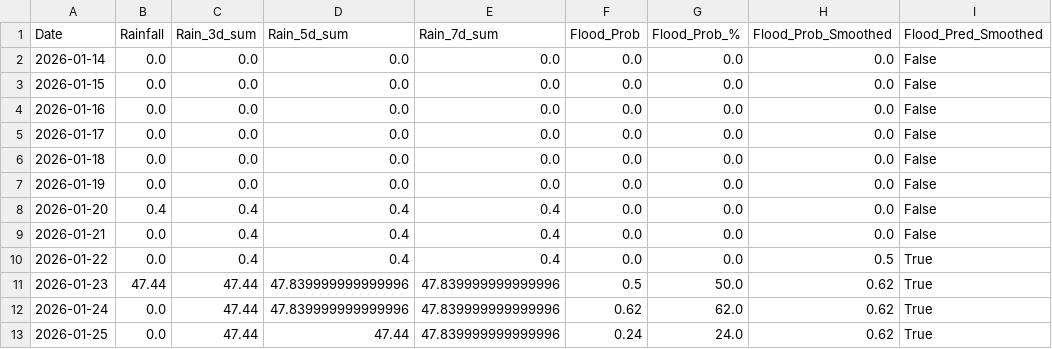
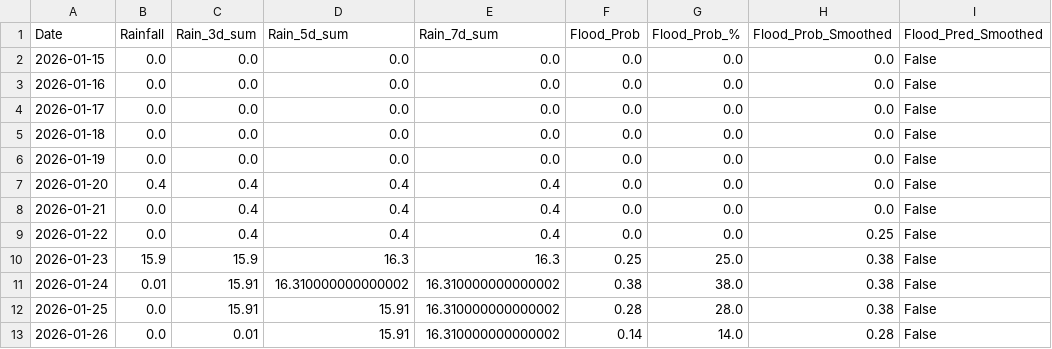
Before and after one commit to keshavkhandelwal13/Matsya-Flood-detector, a CSV file: backend/csv_generator/flood_prediction.csv, drawn as a sheet.

```diff
--- a/backend/csv_generator/flood_prediction.csv
+++ b/backend/csv_generator/flood_prediction.csv
@@ -1,3 +1,2 @@
 Date,Rainfall,Rain_3d_sum,Rain_5d_sum,Rain_7d_sum,Flood_Prob,Flood_Prob_%,Flood_Prob_Smoothed,Flood_Pred_Smoothed
-2026-01-14,0.0,0.0,0.0,0.0,0.0,0.0,0.0,False
 2026-01-15,0.0,0.0,0.0,0.0,0.0,0.0,0.0,False
@@ -9,5 +8,6 @@ Date,Rainfall,Rain_3d_sum,Rain_5d_sum,Rain_7d_sum,Flood_Prob,Flood_Prob_%,Flood_
 2026-01-21,0.0,0.4,0.4,0.4,0.0,0.0,0.0,False
-2026-01-22,0.0,0.4,0.4,0.4,0.0,0.0,0.5,True
-2026-01-23,47.44,47.44,47.839999999999996,47.839999999999996,0.5,50.0,0.62,True
-2026-01-24,0.0,47.44,47.839999999999996,47.839999999999996,0.62,62.0,0.62,True
-2026-01-25,0.0,47.44,47.44,47.839999999999996,0.24,24.0,0.62,True
+2026-01-22,0.0,0.4,0.4,0.4,0.0,0.0,0.25,False
+2026-01-23,15.9,15.9,16.3,16.3,0.25,25.0,0.38,False
+2026-01-24,0.01,15.91,16.310000000000002,16.310000000000002,0.38,38.0,0.38,False
+2026-01-25,0.0,15.91,15.91,16.310000000000002,0.28,28.0,0.38,False
+2026-01-26,0.0,0.01,15.91,16.310000000000002,0.14,14.0,0.28,False
```
Also changed, not shown: backend/flood_detector/flood_forecast.csv, 3 other files.
